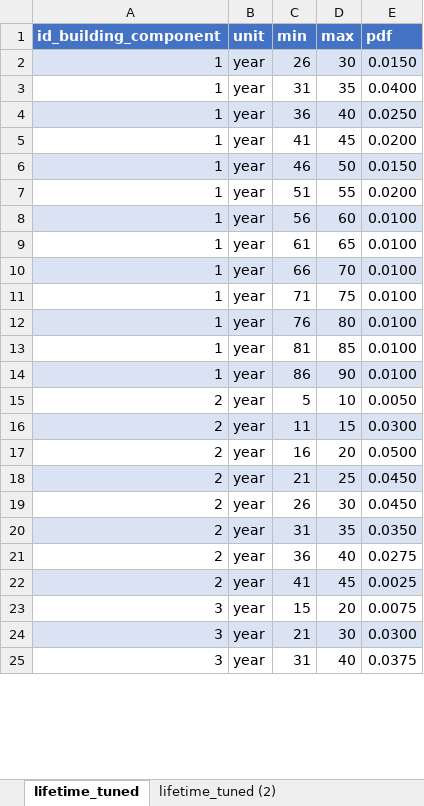
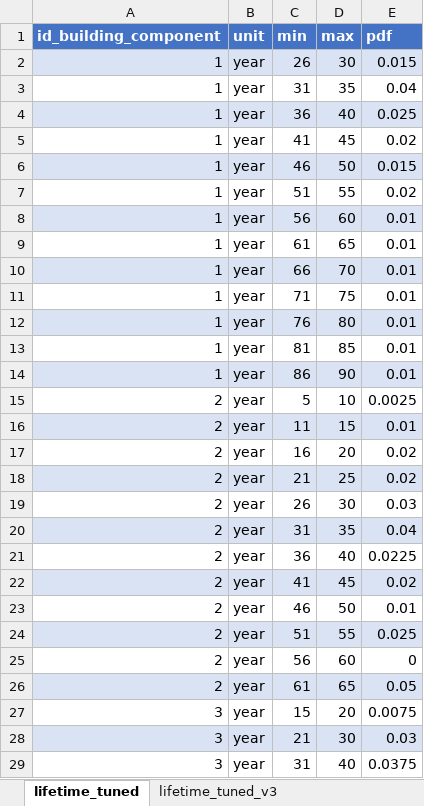
Before and after one commit to SongminYu/render, an Excel workbook: projects/test_building/input/Parameter_BuildingComponent_Lifetime.xlsx, sheet lifetime_tuned, drawn as a sheet; only a part is shown; values as stored, in another font and other column widths than the file's, no borders; addresses are those after the commit; the diff covers the shown part only; the diff names each change by its address in the sheet, - before the commit and + after, or states it on an @@ line.

Commit message:
some fine-tuning in window lifetime and availability of coal heating tech. Actions updated

```diff
--- a/projects/test_building/input/Parameter_BuildingComponent_Lifetime.xlsx (sheet lifetime_tuned)
+++ b/projects/test_building/input/Parameter_BuildingComponent_Lifetime.xlsx (sheet lifetime_tuned)
-sheet tab: lifetime_tuned (2)
+sheet tab: lifetime_tuned_v3
-E2 (pdf): 0.0150
+E2 (pdf): 0.015
-E3 (pdf): 0.0400
+E3 (pdf): 0.04
-E4 (pdf): 0.0250
+E4 (pdf): 0.025
-E5 (pdf): 0.0200
+E5 (pdf): 0.02
-E6 (pdf): 0.0150
+E6 (pdf): 0.015
-E7 (pdf): 0.0200
+E7 (pdf): 0.02
-E8:E14 (pdf): 0.0100
+E8:E14 (pdf): 0.01
-E15 (pdf): 0.0050
+E15 (pdf): 0.0025
-E16 (pdf): 0.0300
+E16 (pdf): 0.01
-E17 (pdf): 0.0500
+E17 (pdf): 0.02
-E18 (pdf): 0.0450
+E18 (pdf): 0.02
-E19 (pdf): 0.0450
+E19 (pdf): 0.03
-E20 (pdf): 0.0350
+E20 (pdf): 0.04
-E21 (pdf): 0.0275
+E21 (pdf): 0.0225
-E22 (pdf): 0.0025
+E22 (pdf): 0.02
+row 23: 2 | year | 46 | 50 | 0.01
+row 24: 2 | year | 51 | 55 | 0.025
+row 25: 2 | year | 56 | 60 | 0
+row 26: 2 | year | 61 | 65 | 0.05
-E28 (pdf): 0.0300
+E28 (pdf): 0.03
```
Also changed, not shown: 15 edited cells elsewhere in this sheet, sheet lifetime_tuned_v3, sheet shortened_lifetime, sheet lifetime_empirical, other sheet tabs, formulas that keep their value, charts or pictures, projects/test_building/input/ID_EndUse.xlsx, projects/test_building/input/ID_SubSector.xlsx, 2 other files.
